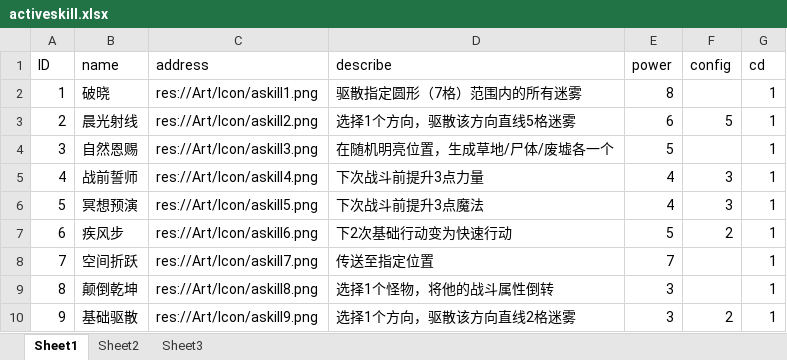
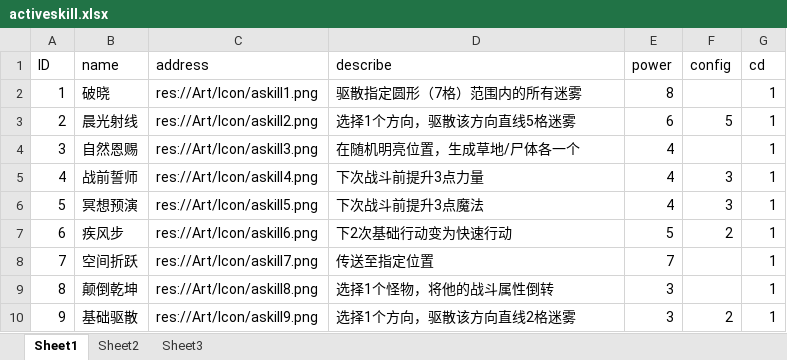
Before and after one commit to XieyishengJimmy/Booom202604, an Excel workbook: excel/activeskill.xlsx, sheet Sheet1, drawn as a sheet; values as stored, in another font and other column widths than the file's, no borders; the diff names each change by its address in the sheet, - before the commit and + after, or states it on an @@ line.

```diff
--- a/excel/activeskill.xlsx (sheet Sheet1)
+++ b/excel/activeskill.xlsx (sheet Sheet1)
-D4 (describe): 在随机明亮位置，生成草地/尸体/废墟各一个
+D4 (describe): 在随机明亮位置，生成草地/尸体各一个
-E4 (power): 5
+E4 (power): 4
```
Also changed, not shown: excel/passiveskill.xlsx, 29 other files.
